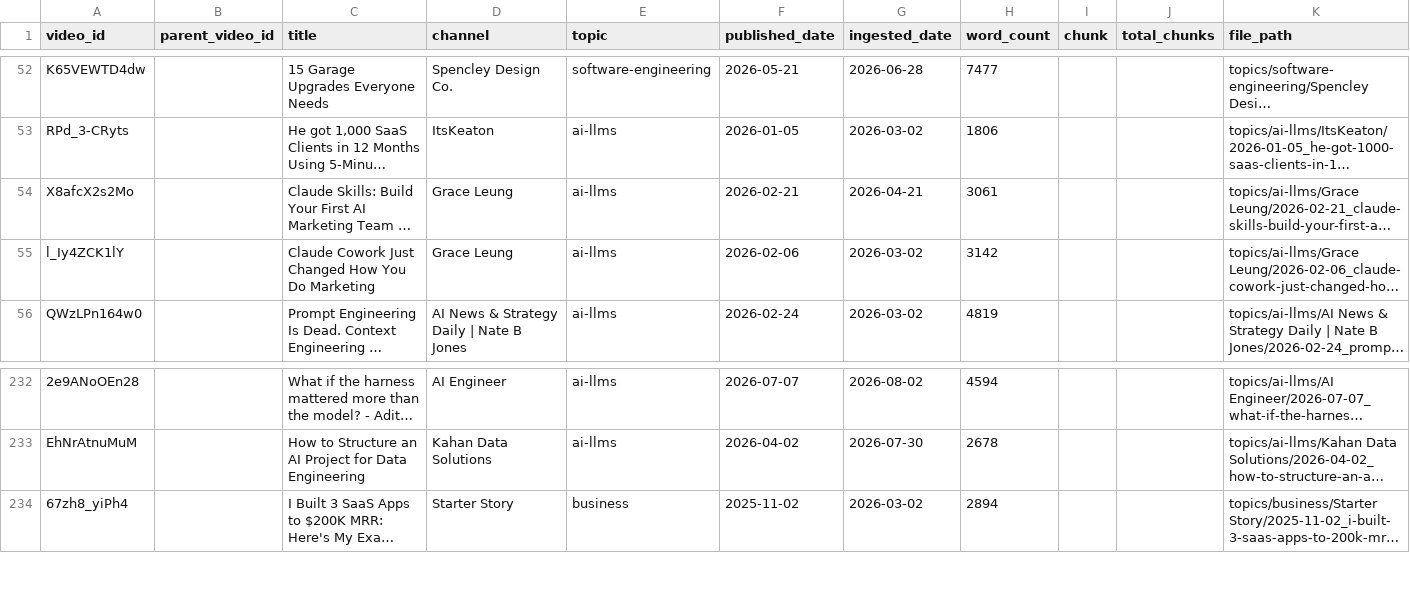
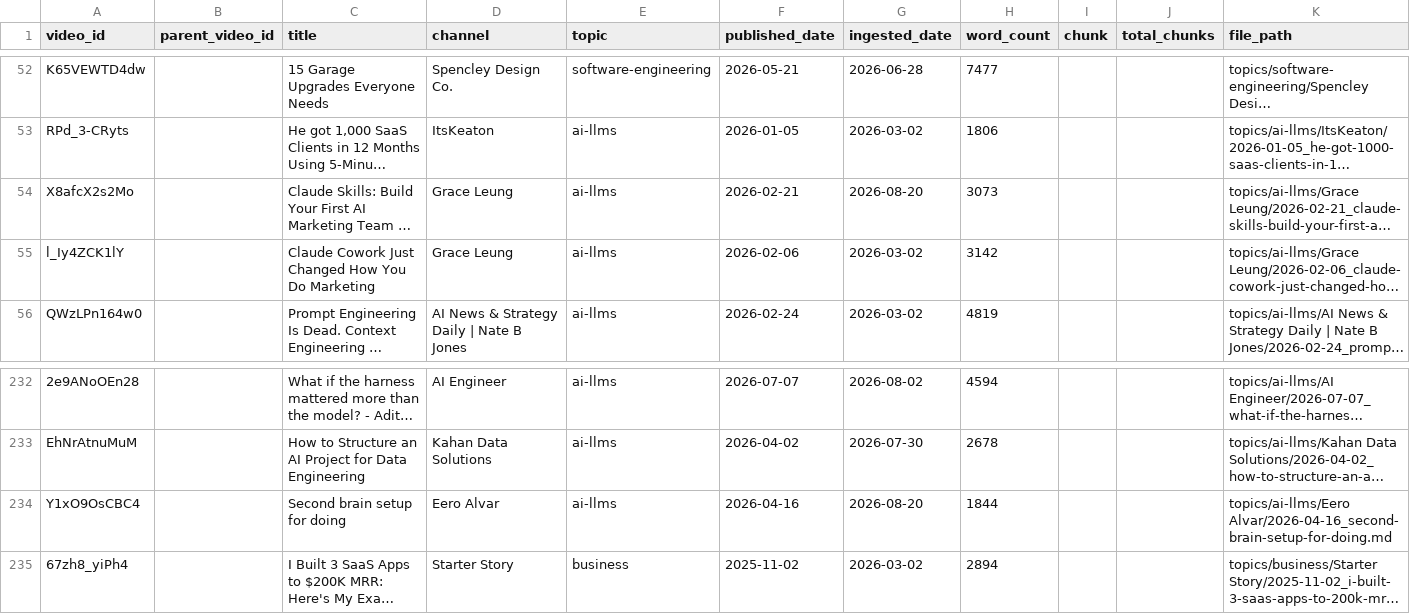
Before and after one commit to mmesomakelvin/transcript-library, a CSV file: pipeline/youtube-transcripts/index/videos.csv, drawn as a sheet; only a part is shown, gaps mark what is left out; long unchanged cells end in …; the diff names each change by its address in the sheet, - before the commit and + after, or states it on an @@ line.

```diff
--- a/pipeline/youtube-transcripts/index/videos.csv
+++ b/pipeline/youtube-transcripts/index/videos.csv
-G54 (ingested_date): 2026-04-21
+G54 (ingested_date): 2026-08-20
-H54 (word_count): 3061
+H54 (word_count): 3073
+row 234: Y1xO9OsCBC4 |  | Second brain setup for doing | Eero Alvar | ai-llms | 2026-04-16 | 2026-08-20 | 1844 |  |  | topics/ai-llms/Eero Alvar/2026-04-16_second-brain-setup-for-doing.md
```
Also changed, not shown: pipeline/youtube-transcripts/index/channels.csv, pipeline/youtube-transcripts/index/classification_log.csv, 8 other files.
